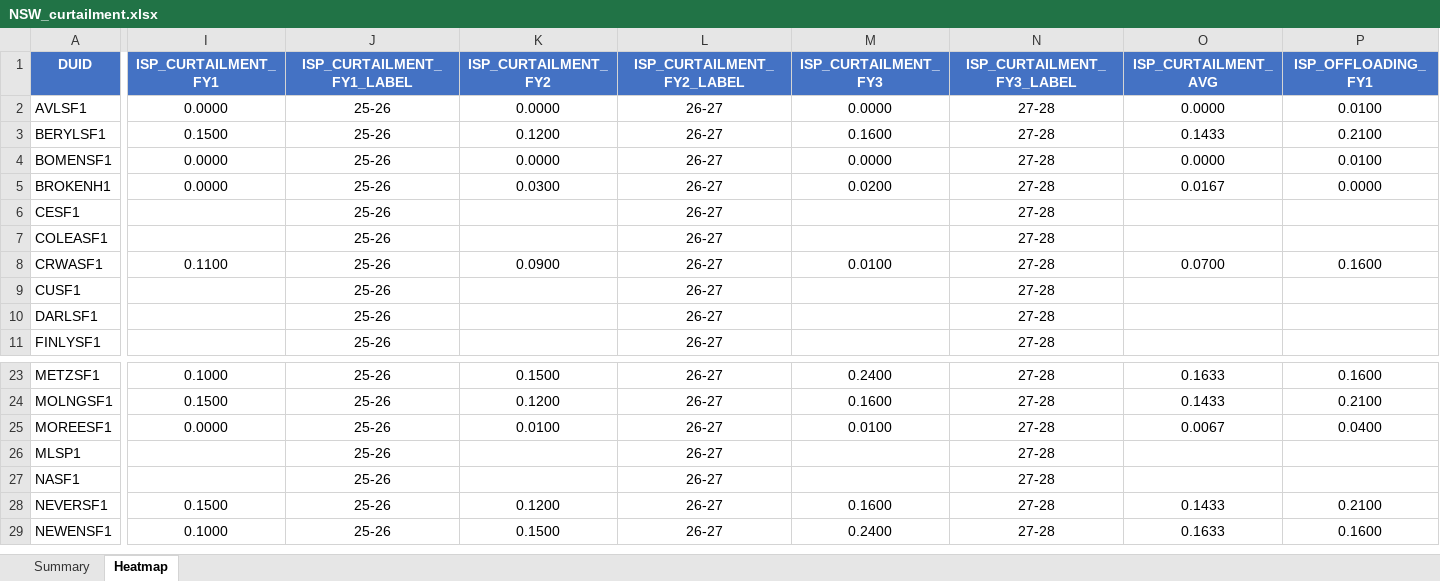
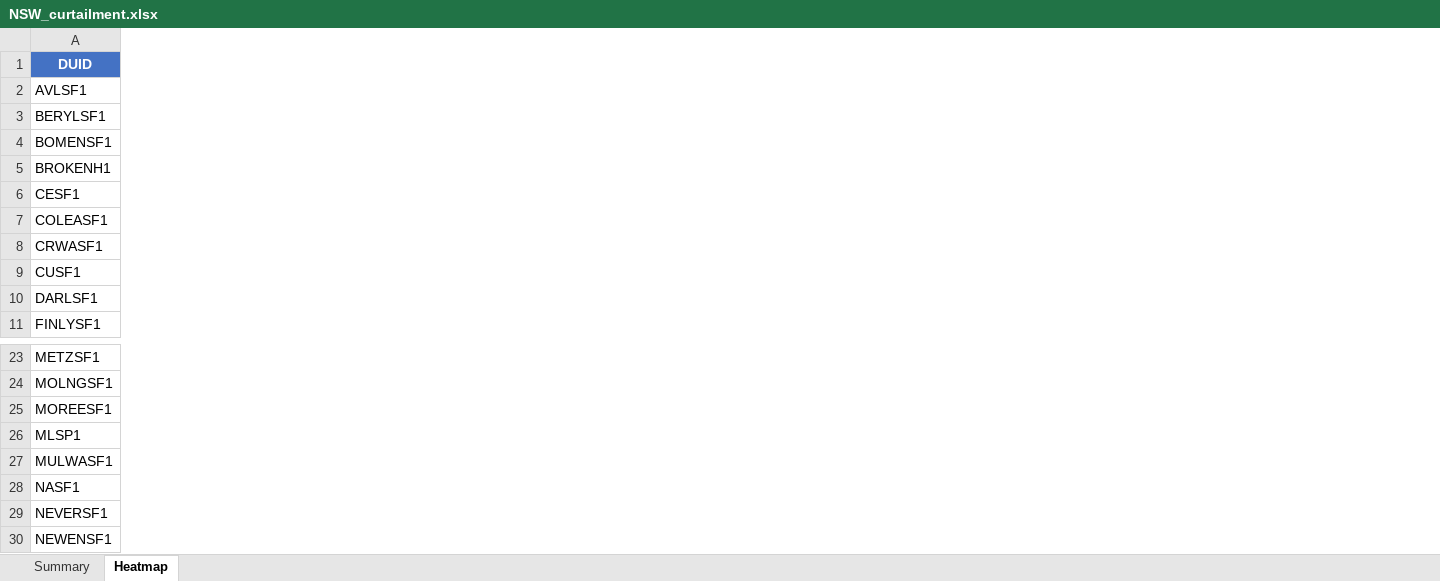
Before and after one commit to cutout-z/aemo-renewable-generator-dashboard, an Excel workbook: outputs/NSW_curtailment.xlsx, sheet Heatmap, drawn as a sheet; only a part is shown, gaps mark what is left out; values as stored, in another font and other column widths than the file's, no borders; conditional formats not drawn; removed rows and columns are numbered as before the commit, all else as after; rows hold the shown columns only; the diff covers the shown part only; the diff names each change by its address in the sheet, - before the commit and + after, or states it on an @@ line.

Commit message:
Update renewable generator dashboard data 2026-05

```diff
--- a/outputs/NSW_curtailment.xlsx (sheet Heatmap)
+++ b/outputs/NSW_curtailment.xlsx (sheet Heatmap)
-column I (ISP_CURTAILMENT_FY1), rows 2-8: 0.0000 | 0.1500 | 0.0000 | 0.0000 |  |  | 0.1100; rows 23-29: 0.1000 | 0.1500 | 0.0000 |  |  | 0.1500 | 0.1000
-column J (ISP_CURTAILMENT_FY1_LABEL), rows 2-11: all 25-26; rows 23-29: all 25-26
-column K (ISP_CURTAILMENT_FY2), rows 2-8: 0.0000 | 0.1200 | 0.0000 | 0.0300 |  |  | 0.0900; rows 23-29: 0.1500 | 0.1200 | 0.0100 |  |  | 0.1200 | 0.1500
-column L (ISP_CURTAILMENT_FY2_LABEL), rows 2-11: all 26-27; rows 23-29: all 26-27
-column M (ISP_CURTAILMENT_FY3), rows 2-8: 0.0000 | 0.1600 | 0.0000 | 0.0200 |  |  | 0.0100; rows 23-29: 0.2400 | 0.1600 | 0.0100 |  |  | 0.1600 | 0.2400
-column N (ISP_CURTAILMENT_FY3_LABEL), rows 2-11: all 27-28; rows 23-29: all 27-28
-column O (ISP_CURTAILMENT_AVG), rows 2-8: 0.0000 | 0.1433 | 0.0000 | 0.0167 |  |  | 0.0700; rows 23-29: 0.1633 | 0.1433 | 0.0067 |  |  | 0.1433 | 0.1633
-column P (ISP_OFFLOADING_FY1), rows 2-8: 0.0100 | 0.2100 | 0.0100 | 0.0000 |  |  | 0.1600; rows 23-29: 0.1600 | 0.2100 | 0.0400 |  |  | 0.2100 | 0.1600
+row 27: MULWASF1
```
Also changed, not shown: 6 removed columns elsewhere in this sheet, sheet Summary, outputs/QLD_curtailment.xlsx, outputs/SA_curtailment.xlsx, 6 other files.
